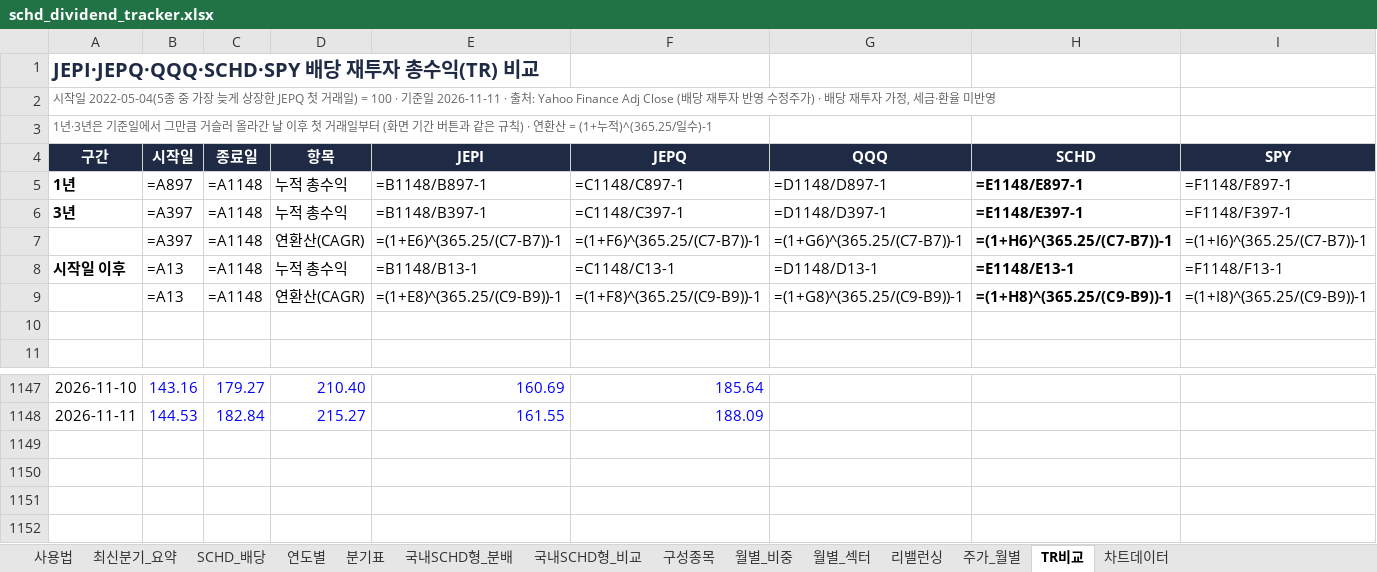
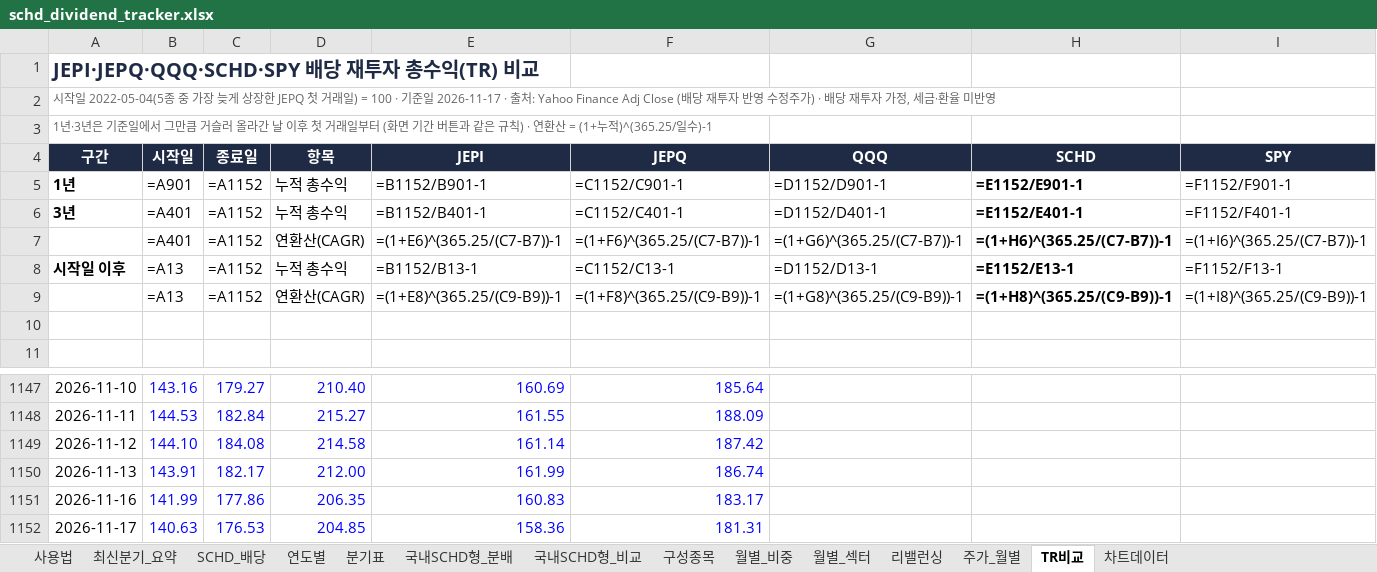
Before and after one commit to ttokjaeTV/schd-tracker, an Excel workbook: downloads/schd_dividend_tracker.xlsx, sheet TR비교, drawn as a sheet; only a part is shown, gaps mark what is left out; values as stored, in another font and other column widths than the file's, no borders; formulas without a stored value are shown as written; charts and pictures not drawn; the diff names each change by its address in the sheet, - before the commit and + after, or states it on an @@ line.

```diff
--- a/downloads/schd_dividend_tracker.xlsx (sheet TR비교)
+++ b/downloads/schd_dividend_tracker.xlsx (sheet TR비교)
-A2 (구간): …기준일 2026-11-11 · 출처:…
+A2 (구간): …기준일 2026-11-17 · 출처:…
-B5 (시작일): =A897
+B5 (시작일): =A901
-C5:C9 (종료일): =A1148
+C5:C9 (종료일): =A1152
-E5 (JEPI): =B1148/B897-1
+E5 (JEPI): =B1152/B901-1
-F5 (JEPQ): =C1148/C897-1
+F5 (JEPQ): =C1152/C901-1
-G5 (QQQ): =D1148/D897-1
+G5 (QQQ): =D1152/D901-1
-H5 (SCHD): =E1148/E897-1
+H5 (SCHD): =E1152/E901-1
-I5 (SPY): =F1148/F897-1
+I5 (SPY): =F1152/F901-1
-B6:B7 (시작일): =A397
+B6:B7 (시작일): =A401
-E6 (JEPI): =B1148/B397-1
+E6 (JEPI): =B1152/B401-1
-F6 (JEPQ): =C1148/C397-1
+F6 (JEPQ): =C1152/C401-1
-G6 (QQQ): =D1148/D397-1
+G6 (QQQ): =D1152/D401-1
-H6 (SCHD): =E1148/E397-1
+H6 (SCHD): =E1152/E401-1
-I6 (SPY): =F1148/F397-1
+I6 (SPY): =F1152/F401-1
-E8 (JEPI): =B1148/B13-1
+E8 (JEPI): =B1152/B13-1
-F8 (JEPQ): =C1148/C13-1
+F8 (JEPQ): =C1152/C13-1
-G8 (QQQ): =D1148/D13-1
+G8 (QQQ): =D1152/D13-1
-H8 (SCHD): =E1148/E13-1
+H8 (SCHD): =E1152/E13-1
-I8 (SPY): =F1148/F13-1
+I8 (SPY): =F1152/F13-1
+row 1149: 2026-11-12 | 144.10 | 184.08 | 214.58 | 161.14 | 187.42
+row 1150: 2026-11-13 | 143.91 | 182.17 | 212.00 | 161.99 | 186.74
+row 1151: 2026-11-16 | 141.99 | 177.86 | 206.35 | 160.83 | 183.17
+row 1152: 2026-11-17 | 140.63 | 176.53 | 204.85 | 158.36 | 181.31
```
Also changed, not shown: sheet 구성종목, sheet 주가_월별, sheet 국내SCHD형_분배, sheet 사용법, charts or pictures, 5 other files.
